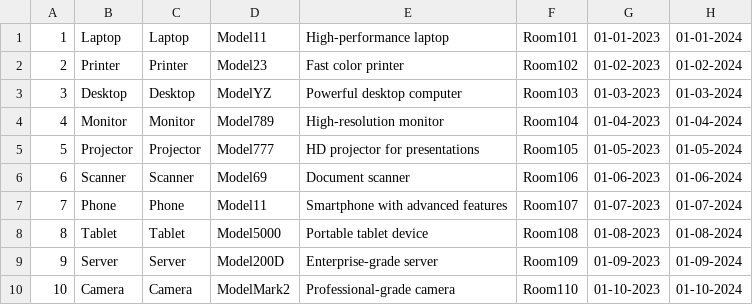
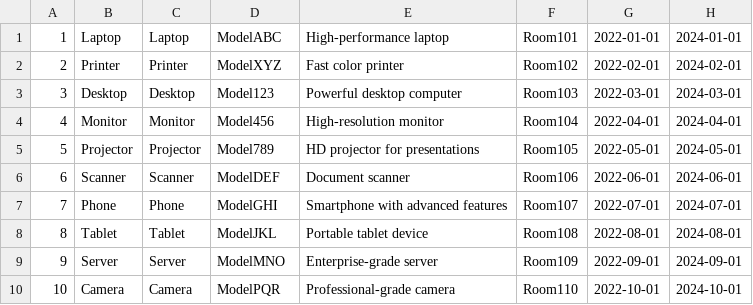
Before and after one commit to SampathGade/SMQA, a CSV file: mobileclientassetmanagement/src/resources/assetdata.csv, drawn as a sheet.

```diff
--- a/mobileclientassetmanagement/src/resources/assetdata.csv
+++ b/mobileclientassetmanagement/src/resources/assetdata.csv
@@ -1,10 +1,10 @@
-1,Laptop,Laptop,Model11,High-performance laptop,Room101,01-01-2023,01-01-2024
-2,Printer,Printer,Model23,Fast color printer,Room102,01-02-2023,01-02-2024
-3,Desktop,Desktop,ModelYZ,Powerful desktop computer,Room103,01-03-2023,01-03-2024
-4,Monitor,Monitor,Model789,High-resolution monitor,Room104,01-04-2023,01-04-2024
-5,Projector,Projector,Model777,HD projector for presentations,Room105,01-05-2023,01-05-2024
-6,Scanner,Scanner,Model69,Document scanner,Room106,01-06-2023,01-06-2024
-7,Phone,Phone,Model11,Smartphone with advanced features,Room107,01-07-2023,01-07-2024
-8,Tablet,Tablet,Model5000,Portable tablet device,Room108,01-08-2023,01-08-2024
-9,Server,Server,Model200D,Enterprise-grade server,Room109,01-09-2023,01-09-2024
-10,Camera,Camera,ModelMark2,Professional-grade camera,Room110,01-10-2023,01-10-2024
+1,Laptop,Laptop,ModelABC,High-performance laptop,Room101,2022-01-01,2024-01-01
+2,Printer,Printer,ModelXYZ,Fast color printer,Room102,2022-02-01,2024-02-01
+3,Desktop,Desktop,Model123,Powerful desktop computer,Room103,2022-03-01,2024-03-01
+4,Monitor,Monitor,Model456,High-resolution monitor,Room104,2022-04-01,2024-04-01
+5,Projector,Projector,Model789,HD projector for presentations,Room105,2022-05-01,2024-05-01
+6,Scanner,Scanner,ModelDEF,Document scanner,Room106,2022-06-01,2024-06-01
+7,Phone,Phone,ModelGHI,Smartphone with advanced features,Room107,2022-07-01,2024-07-01
+8,Tablet,Tablet,ModelJKL,Portable tablet device,Room108,2022-08-01,2024-08-01
+9,Server,Server,ModelMNO,Enterprise-grade server,Room109,2022-09-01,2024-09-01
+10,Camera,Camera,ModelPQR,Professional-grade camera,Room110,2022-10-01,2024-10-01
```
Also changed, not shown: mobileclientassetmanagement/src/resources/projectdata.csv, mobileclientassetmanagement/src/resources/userdata.csv, 16 other files.
